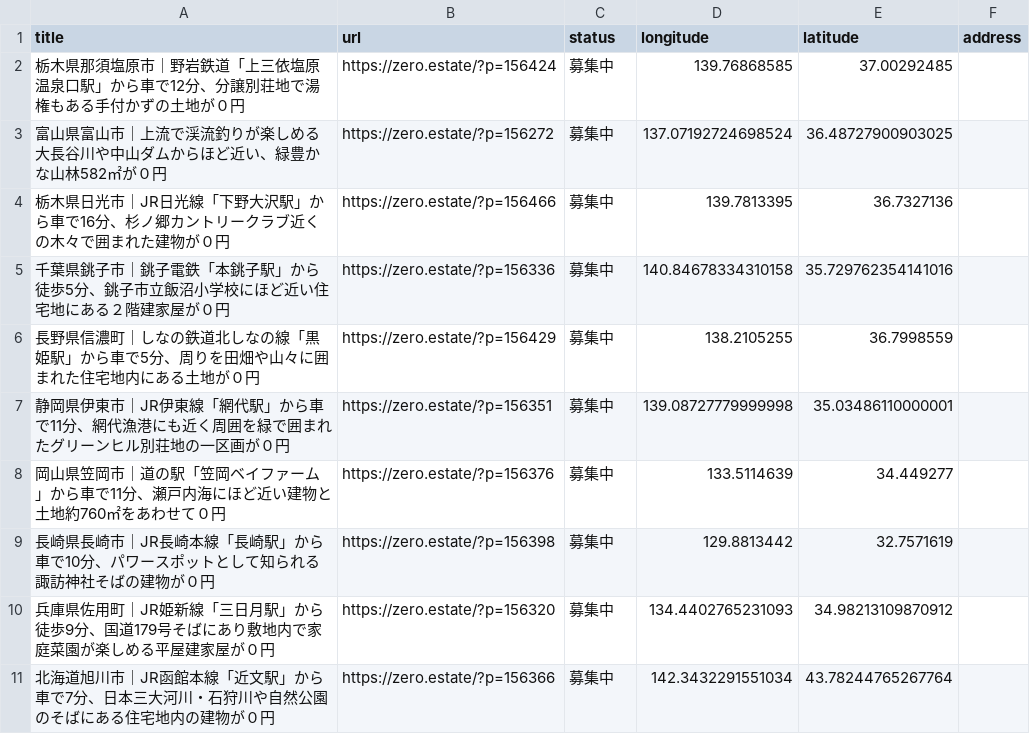
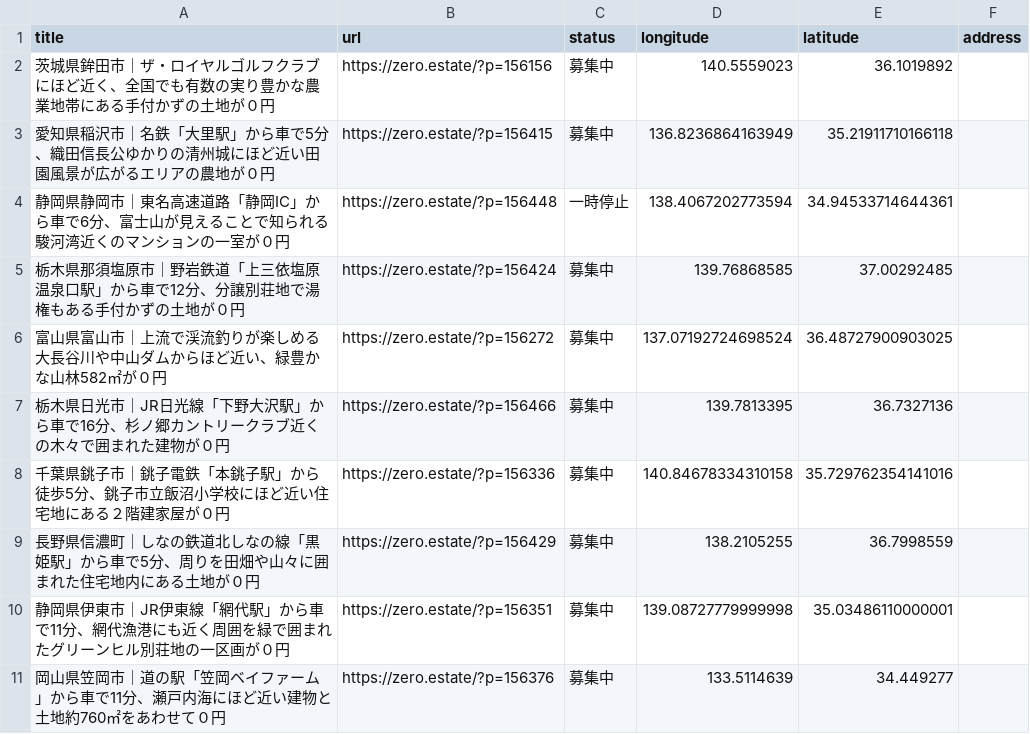
Before and after one commit to 5ym/zero-owner, a CSV file: map.csv, drawn as a sheet; only a part is shown; the shorter side is filled out with more unchanged rows; the diff names each change by its address in the sheet, - before the commit and + after, or states it on an @@ line.

```diff
--- a/map.csv
+++ b/map.csv
+row 2: 茨城県鉾田市｜ザ・ロイヤルゴルフクラブにほど近く、全国でも有数の実り豊かな農業地帯にある手付かずの土地が０円 | https://zero.estate/?p=156156 | 募集中 | 140.5559023 | 36.1019892
+row 3: 愛知県稲沢市｜名鉄「大里駅」から車で5分、織田信長公ゆかりの清州城にほど近い田園風景が広がるエリアの農地が０円 | https://zero.estate/?p=156415 | 募集中 | 136.8236864163949 | 35.21911710166118
+row 4: 静岡県静岡市｜東名高速道路「静岡IC」から車で6分、富士山が見えることで知られる駿河湾近くのマンションの一室が０円 | https://zero.estate/?p=156448 | 一時停止 | 138.4067202773594 | 34.94533714644361
```
